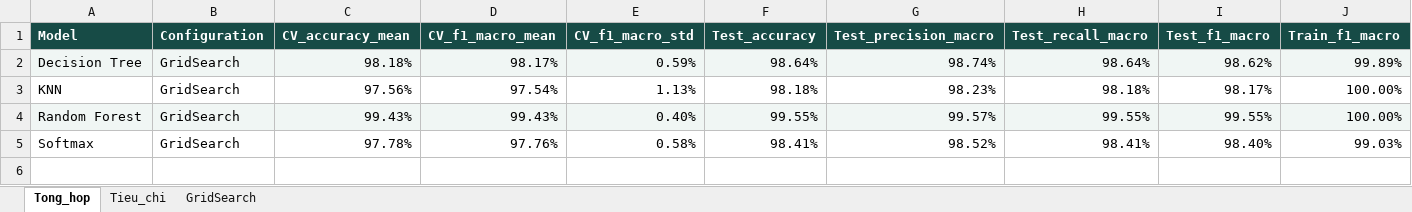
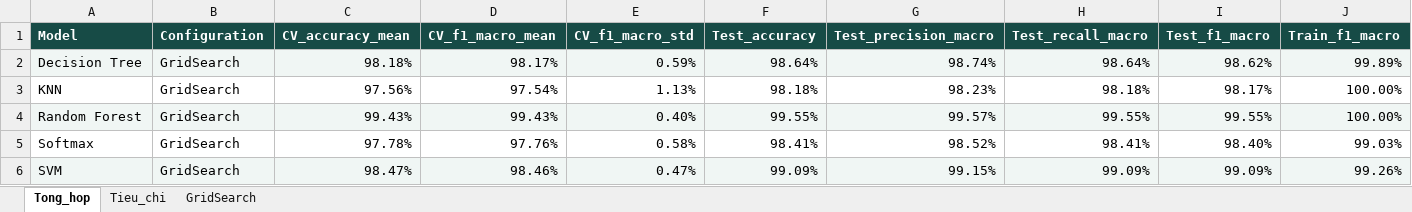
Before and after one commit to phamhongtrieu/Crop_Recommendation_System, an Excel workbook: models/model_evaluation_results.xlsx, sheet Tong_hop, drawn as a sheet; only a part is shown; values as stored, in another font and other column widths than the file's, no borders; conditional formats not drawn; rows hold the shown columns only; the diff names each change by its address in the sheet, - before the commit and + after, or states it on an @@ line.

Commit message:
feat(svm): add grid search training, evaluation and Excel reporting

```diff
--- a/models/model_evaluation_results.xlsx (sheet Tong_hop)
+++ b/models/model_evaluation_results.xlsx (sheet Tong_hop)
+row 6: SVM | GridSearch | 98.47% | 98.46% | 0.47% | 99.09% | 99.15% | 99.09% | 99.09% | 99.26%
```
Also changed, not shown: sheet GridSearch, 10 other files.
